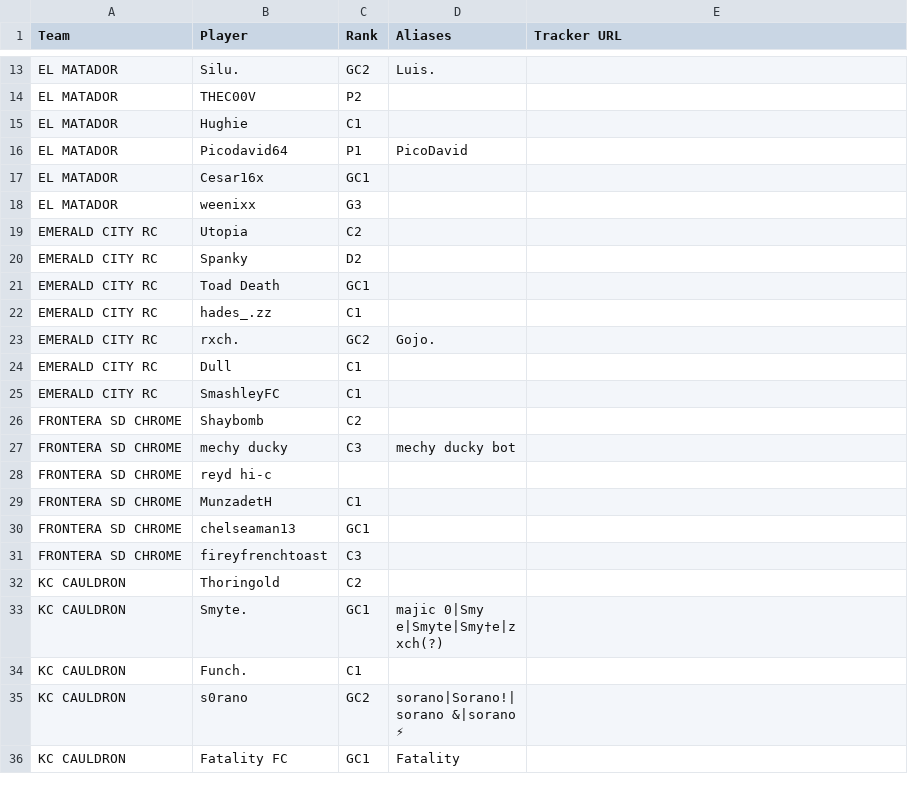
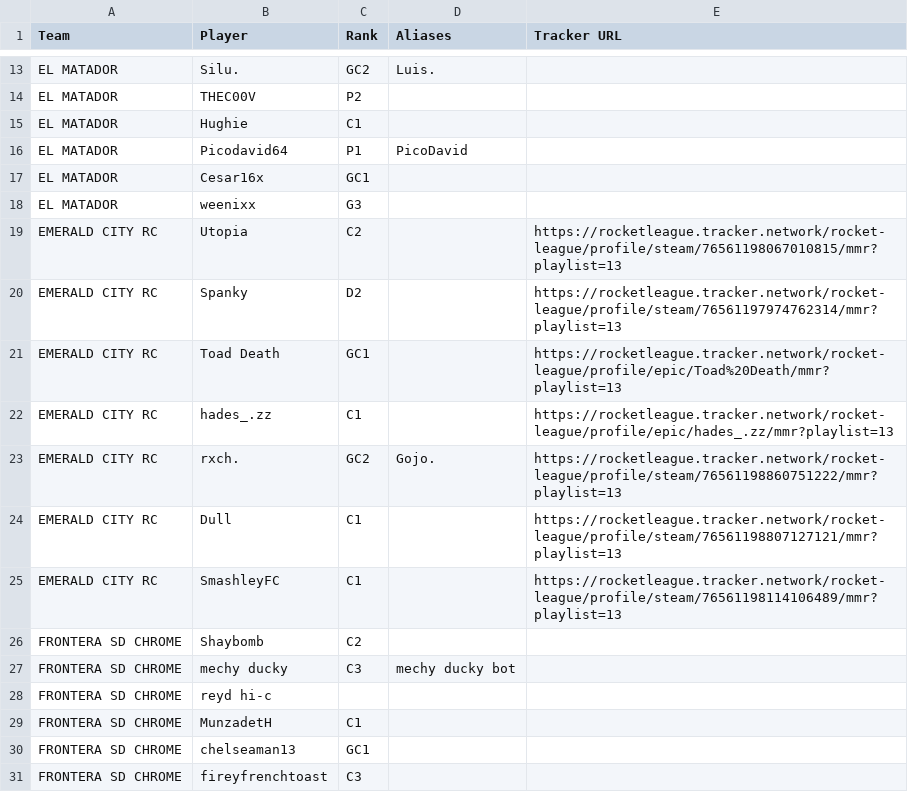
Before and after one commit to ToadDeath/Rocket-League-Stats, a CSV file: data/roster.csv, drawn as a sheet; only a part is shown, gaps mark what is left out; the shorter side is filled out with more unchanged rows.

Commit message:
Add ECRC Tracker Network profile URLs

```diff
--- a/data/roster.csv
+++ b/data/roster.csv
@@ -18,9 +18,9 @@ EL MATADOR,Cesar16x,GC1,
 EL MATADOR,weenixx,G3,
-EMERALD CITY RC,Utopia,C2,
-EMERALD CITY RC,Spanky,D2,
-EMERALD CITY RC,Toad Death,GC1,
-EMERALD CITY RC,hades_.zz,C1,
-EMERALD CITY RC,rxch.,GC2,Gojo.
-EMERALD CITY RC,Dull,C1,
-EMERALD CITY RC,SmashleyFC,C1,
+EMERALD CITY RC,Utopia,C2,,https://rocketleague.tracker.network/rocket-league/profile/steam/76561198067010815/mmr?playlist=13
+EMERALD CITY RC,Spanky,D2,,https://rocketleague.tracker.network/rocket-league/profile/steam/76561197974762314/mmr?playlist=13
+EMERALD CITY RC,Toad Death,GC1,,https://rocketleague.tracker.network/rocket-league/profile/epic/Toad%20Death/mmr?playlist=13
+EMERALD CITY RC,hades_.zz,C1,,https://rocketleague.tracker.network/rocket-league/profile/epic/hades_.zz/mmr?playlist=13
+EMERALD CITY RC,rxch.,GC2,Gojo.,https://rocketleague.tracker.network/rocket-league/profile/steam/76561198860751222/mmr?playlist=13
+EMERALD CITY RC,Dull,C1,,https://rocketleague.tracker.network/rocket-league/profile/steam/76561198807127121/mmr?playlist=13
+EMERALD CITY RC,SmashleyFC,C1,,https://rocketleague.tracker.network/rocket-league/profile/steam/76561198114106489/mmr?playlist=13
 FRONTERA SD CHROME,Shaybomb,C2,
```
